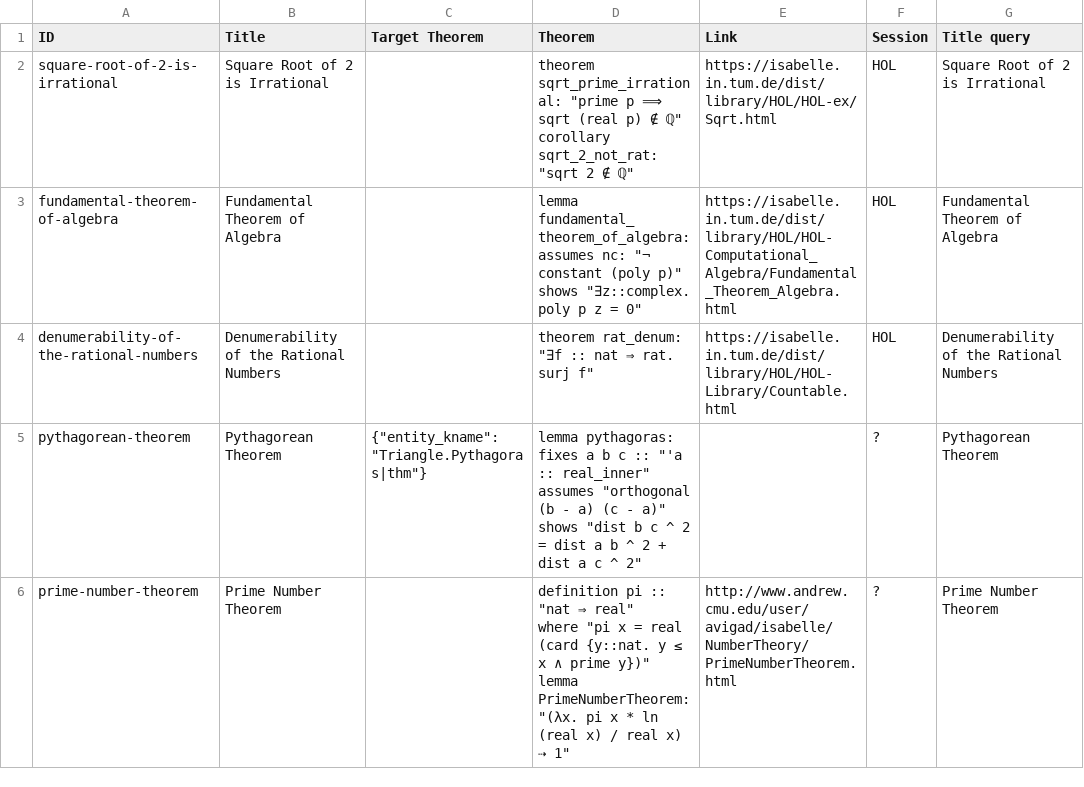
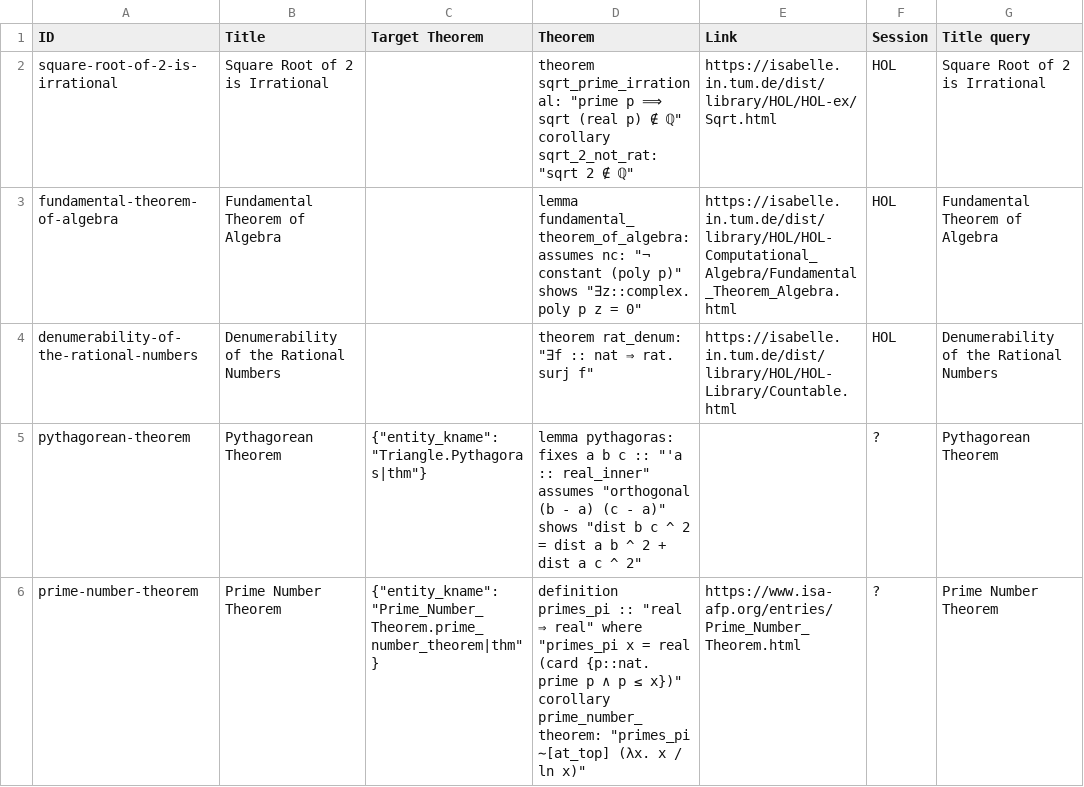
Before and after one commit to FabianK-Dev/IsaSearch, a CSV file: benchmark/benchmark.csv, drawn as a sheet; only a part is shown; ↵ is a line break in a cell; the diff covers the shown part only; the diff names each change by its address in the sheet, - before the commit and + after, or states it on an @@ line.

Commit message:
Add theorem targets

```diff
--- a/benchmark/benchmark.csv
+++ b/benchmark/benchmark.csv
-C6 (Target Theorem): (empty)
+C6 (Target Theorem): {"entity_kname":"Prime_Number_Theorem.prime_number_theorem|thm"}
-D6 (Theorem): definition pi :: "nat ⇒ real" ↵ where "pi x = real (card {y::nat. y ≤ x ∧ prime y})" ↵ lemma PrimeNumberTheorem: "(λx. pi x * ln (real x) / real x) ⇢ 1"
+D6 (Theorem): definition primes_pi :: "real ⇒ real" where ↵ "primes_pi x = real (card {p::nat. prime p ∧ p ≤ x})" ↵ corollary prime_number_theorem: "primes_pi ∼[at_top] (λx. x / ln x)"
-E6 (Link): http://www.andrew.cmu.edu/user/avigad/isabelle/NumberTheory/PrimeNumberTheorem.html
+E6 (Link): https://www.isa-afp.org/entries/Prime_Number_Theorem.html
```
Also changed, not shown: 1 added row, 1 removed row and 4 edited cells elsewhere in this file.
